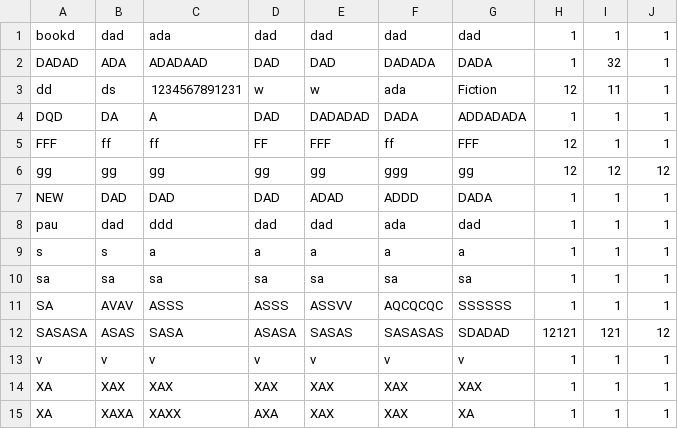
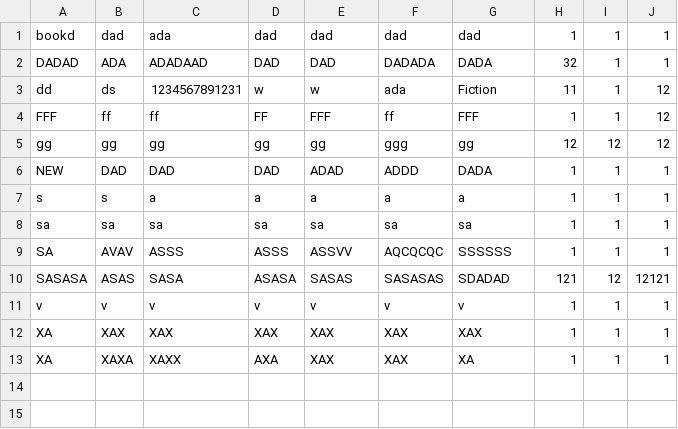
Before and after one commit to ms-hollow/PL-LIBRARY-SYSTEM-JAVA, a CSV file: src/files/BookRecords.csv, drawn as a sheet.

```diff
--- a/src/files/BookRecords.csv
+++ b/src/files/BookRecords.csv
@@ -1,9 +1,7 @@
 bookd,dad,ada,dad,dad,dad,dad,1,1,1
-DADAD,ADA,ADADAAD,DAD,DAD,DADADA,DADA,1,32,1
-dd,ds,1234567891231,w,w,ada,Fiction,12,11,1
-DQD,DA,A,DAD,DADADAD,DADA,ADDADADA,1,1,1
-FFF,ff,ff,FF,FFF,ff,FFF,12,1,1
+DADAD,ADA,ADADAAD,DAD,DAD,DADADA,DADA,32,1,1
+dd,ds,1234567891231,w,w,ada,Fiction,11,1,12
+FFF,ff,ff,FF,FFF,ff,FFF,1,1,12
 gg,gg,gg,gg,gg,ggg,gg,12,12,12
 NEW,DAD,DAD,DAD,ADAD,ADDD,DADA,1,1,1
-pau,dad,ddd,dad,dad,ada,dad,1,1,1
 s,s,a,a,a,a,a,1,1,1
@@ -11,3 +9,3 @@ sa,sa,sa,sa,sa,sa,sa,1,1,1
 SA,AVAV,ASSS,ASSS,ASSVV,AQCQCQC,SSSSSS,1,1,1
-SASASA,ASAS,SASA,ASASA,SASAS,SASASAS,SDADAD,12121,121,12
+SASASA,ASAS,SASA,ASASA,SASAS,SASASAS,SDADAD,121,12,12121
 v,v,v,v,v,v,v,1,1,1
```
Also changed, not shown: 6 other files.
